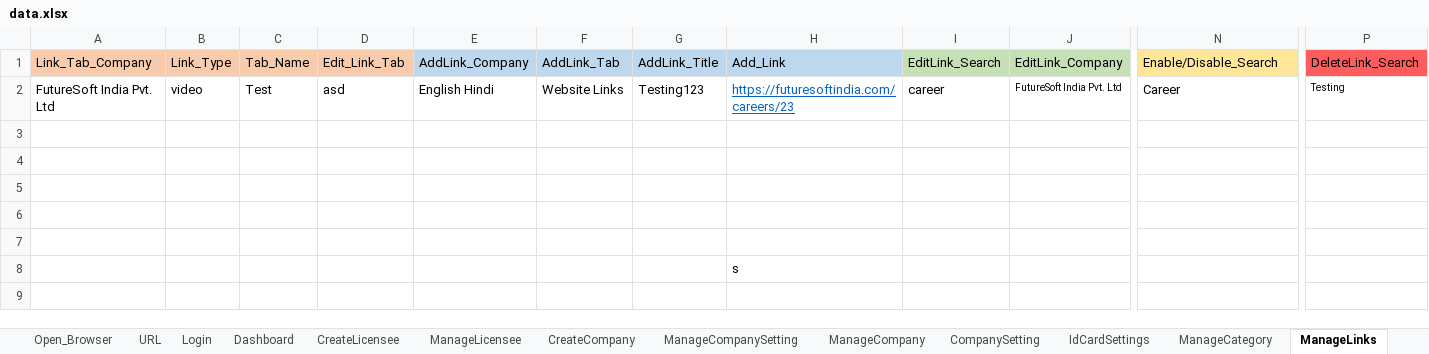
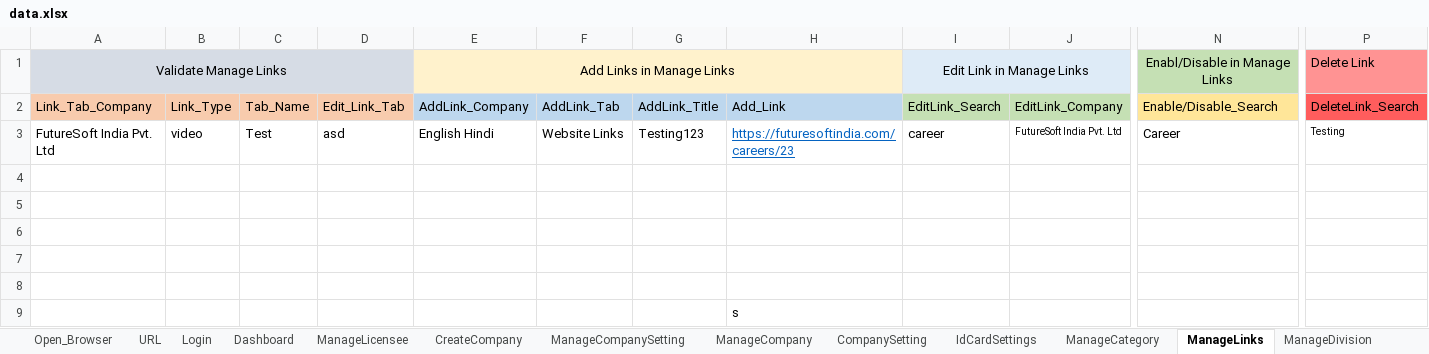
Before and after one commit to pavan9533/IEdge, an Excel workbook: Excel/data.xlsx, sheet ManageLinks, drawn as a sheet; only a part is shown, gaps mark what is left out; values as stored, in another font and other column widths than the file's, no borders; rows hold the shown columns only; the diff names each change by its address in the sheet, - before the commit and + after, or states it on an @@ line.

```diff
--- a/Excel/data.xlsx (sheet ManageLinks)
+++ b/Excel/data.xlsx (sheet ManageLinks)
-sheet tab: CreateLicensee
+row 1: Validate Manage Links |  |  |  | Add Links in Manage Links |  |  |  | Edit Link in Manage Links |  | Enabl/Disable in Manage Links | Delete Link
```
Also changed, not shown: sheet ManageTemplate, sheet ManageLicensee, sheet ManageDivision, sheet Login, sheet IdCardSettings, sheet Open_Browser, 7 more sheets, 43 other files.
